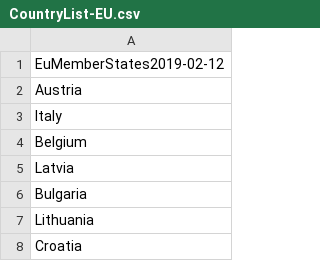
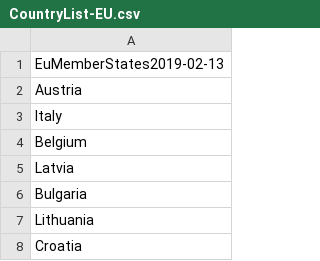
Before and after one commit to OxfordEconomics/CountryLists, a CSV file: CountryList-EU.csv, drawn as a sheet; only a part is shown.

```diff
--- a/CountryList-EU.csv
+++ b/CountryList-EU.csv
@@ -1,2 +1,2 @@
-EuMemberStates2019-02-12
+EuMemberStates2019-02-13
 Austria
```
Also changed, not shown: CountryList-OECD.csv, CountryList-Schengen.csv, 2 other files.
